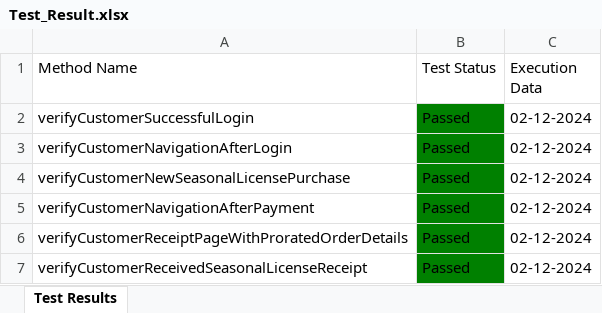
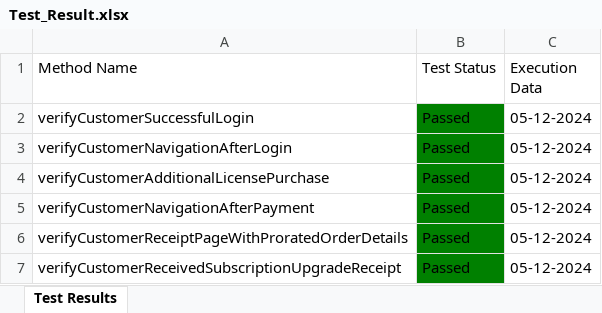
Before and after one commit to Fahim59/MAS_FloraFire, an Excel workbook: Test Results/Test_Result.xlsx, sheet Test Results, drawn as a sheet; values as stored, in another font and other column widths than the file's, no borders; the diff names each change by its address in the sheet, - before the commit and + after, or states it on an @@ line.

```diff
--- a/Test Results/Test_Result.xlsx (sheet Test Results)
+++ b/Test Results/Test_Result.xlsx (sheet Test Results)
-C2:C7 (Execution Data): 02-12-2024
+C2:C7 (Execution Data): 05-12-2024
-A4 (Method Name): verifyCustomerNewSeasonalLicensePurchase
+A4 (Method Name): verifyCustomerAdditionalLicensePurchase
-A7 (Method Name): verifyCustomerReceivedSeasonalLicenseReceipt
+A7 (Method Name): verifyCustomerReceivedSubscriptionUpgradeReceipt
```
Also changed, not shown: 55 other files.
